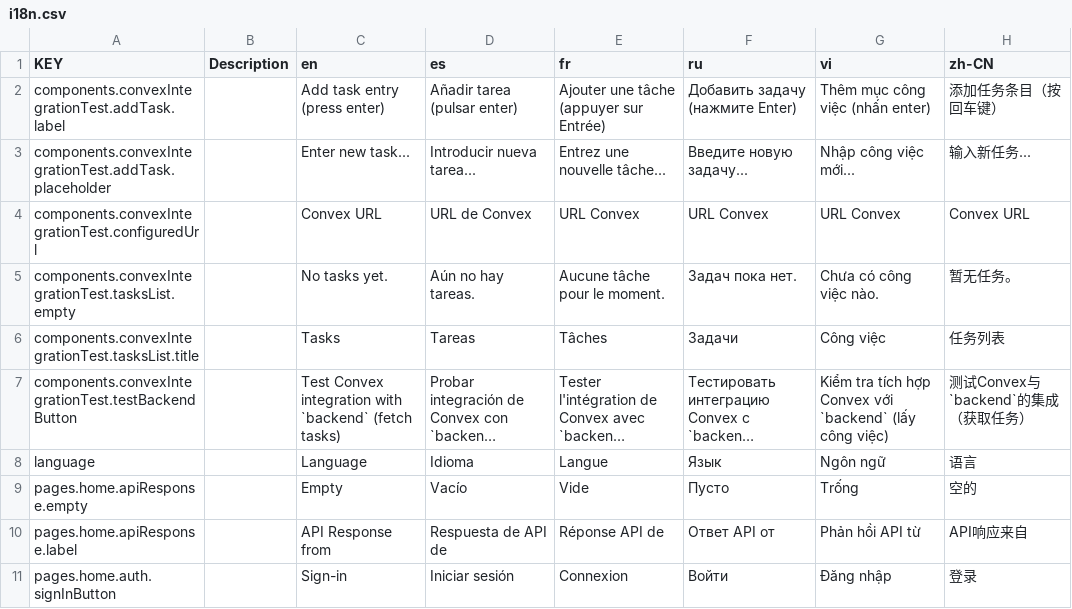
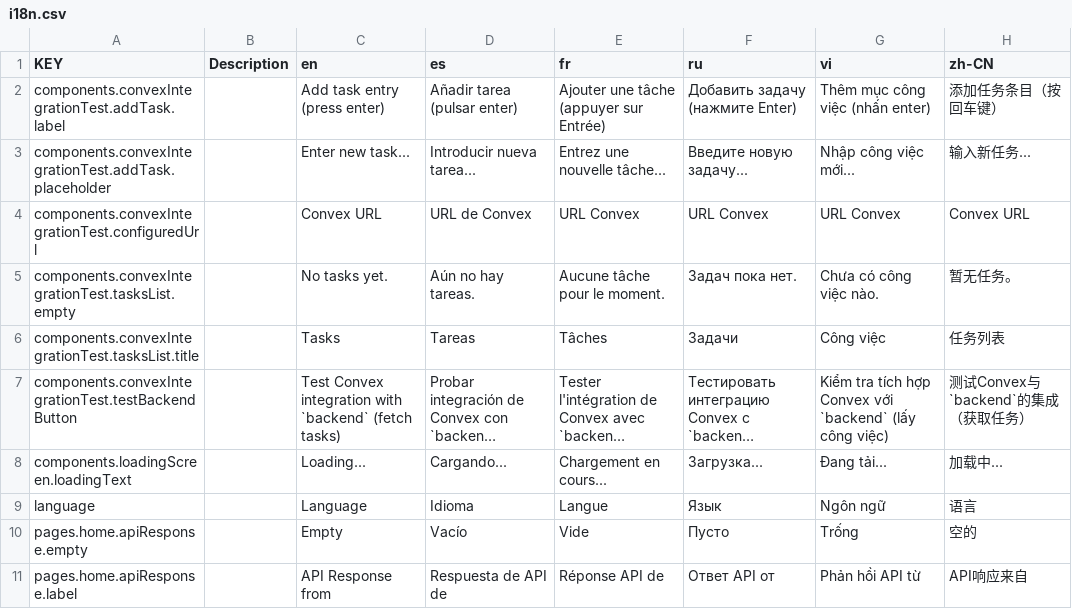
Before and after one commit to NamesMT/starter-monorepo, a CSV file: locals/locales/src/sheets/frontend/i18n.csv, drawn as a sheet; only a part is shown; the shorter side is filled out with more unchanged rows; long unchanged cells end in …; the diff names each change by its address in the sheet, - before the commit and + after, or states it on an @@ line.

Commit message:
style: LoadingScreen beautifying - thanks `Roo Code`

```diff
--- a/locals/locales/src/sheets/frontend/i18n.csv
+++ b/locals/locales/src/sheets/frontend/i18n.csv
+row 8: components.loadingScreen.loadingText |  | Loading... | Cargando... | Chargement en cours... | Загрузка... | Đang tải... | 加载中...
```
Also changed, not shown: 1 other file.
